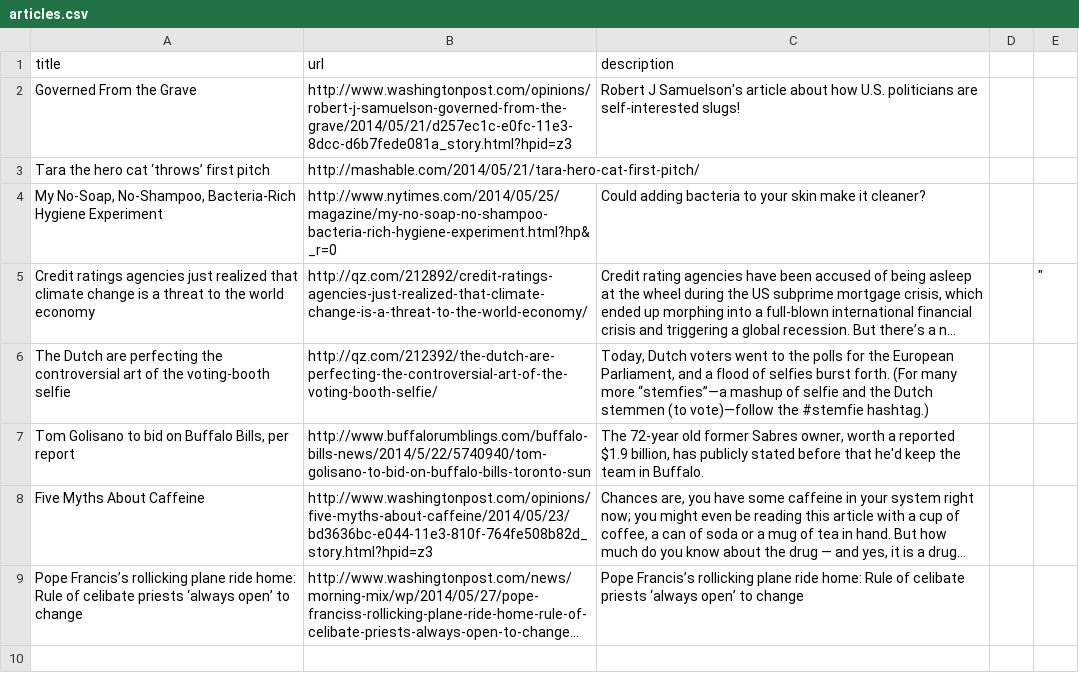
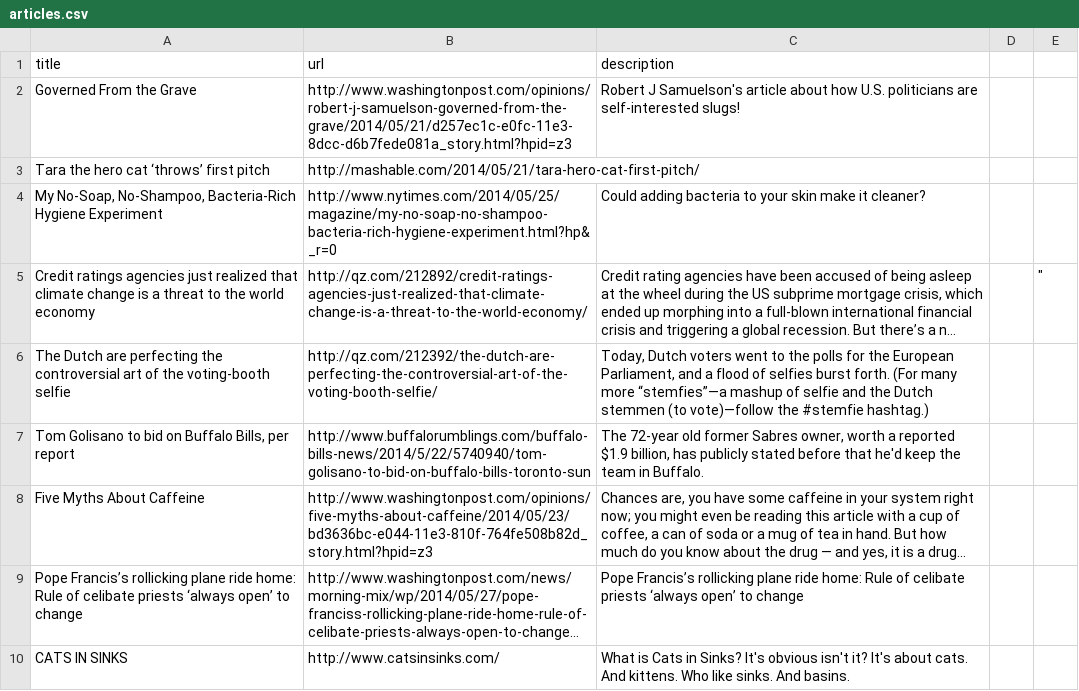
Before and after one commit to Murphydbuffalo/slacker_news, a CSV file: articles.csv, drawn as a sheet; long unchanged cells end in …; the diff names each change by its address in the sheet, - before the commit and + after, or states it on an @@ line.

```diff
--- a/articles.csv
+++ b/articles.csv
+row 10: CATS IN SINKS | http://www.catsinsinks.com/ | What is Cats in Sinks? It's obvious isn't it? It's about cats. And kittens. Who like sinks. And basins.
```
Also changed, not shown: 1 other file.
